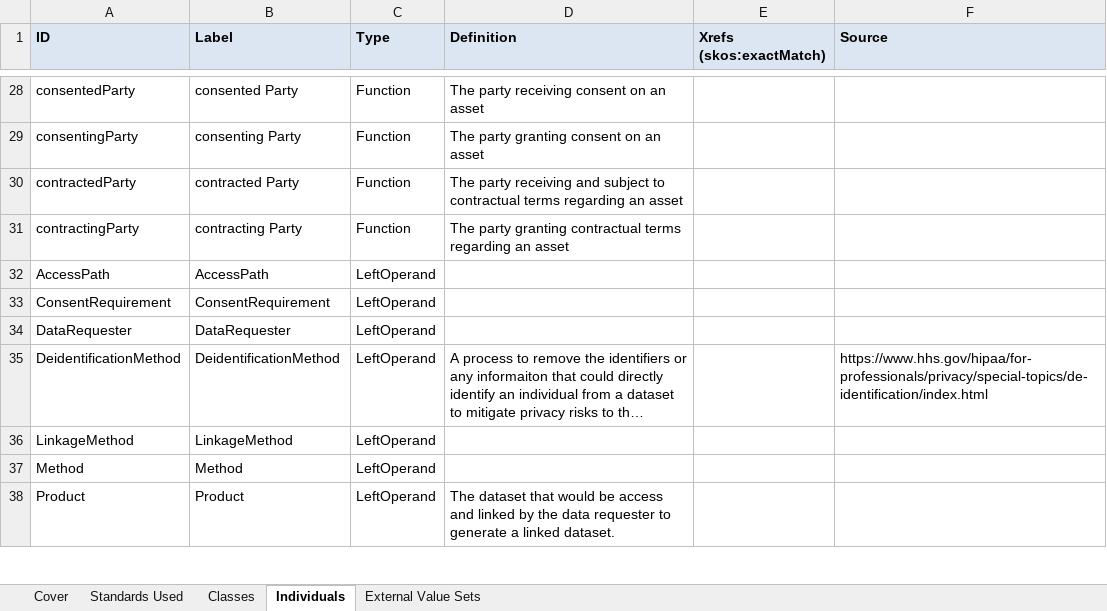
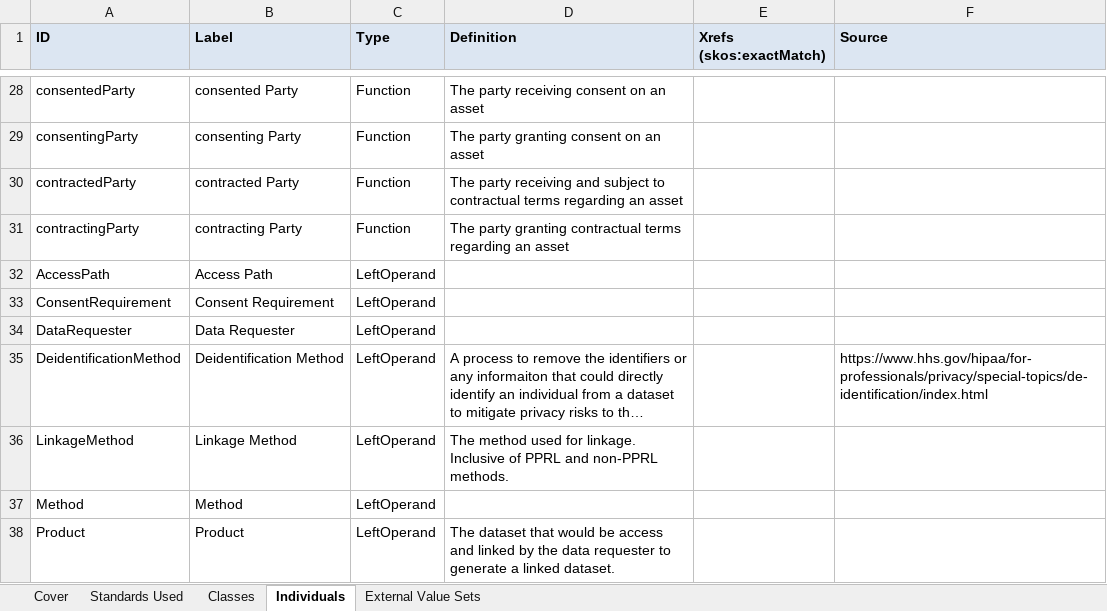
Before and after one commit to NIH-NICHD/Data-Linkage-Governance, an Excel workbook: MetadataSchema/DataDictionary.xlsx, sheet Individuals, drawn as a sheet; only a part is shown, gaps mark what is left out; long unchanged cells end in …; values as stored, in another font and other column widths than the file's, no borders; the diff covers the shown part only; the diff names each change by its address in the sheet, - before the commit and + after, or states it on an @@ line.

Commit message:
Replace DataDictionary.xlsx editted for clarity and completion

```diff
--- a/MetadataSchema/DataDictionary.xlsx (sheet Individuals)
+++ b/MetadataSchema/DataDictionary.xlsx (sheet Individuals)
-B32 (Label): AccessPath
+B32 (Label): Access Path
-B33 (Label): ConsentRequirement
+B33 (Label): Consent Requirement
-B34 (Label): DataRequester
+B34 (Label): Data Requester
-B35 (Label): DeidentificationMethod
+B35 (Label): Deidentification Method
-B36 (Label): LinkageMethod
+B36 (Label): Linkage Method
-D36 (Definition): (empty)
+D36 (Definition): The method used for linkage. Inclusive of PPRL and non-PPRL methods.
```
Also changed, not shown: 1 added row and 10 edited cells elsewhere in this sheet.
